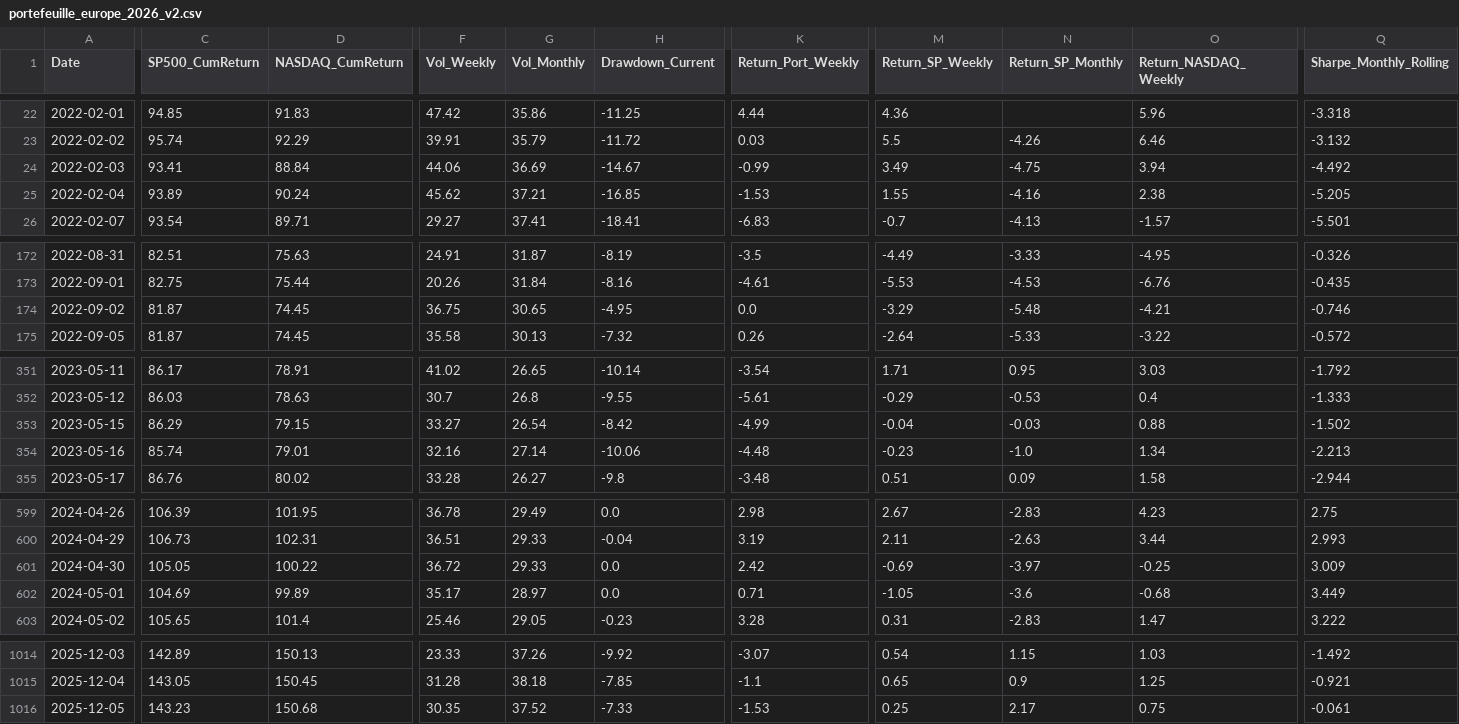
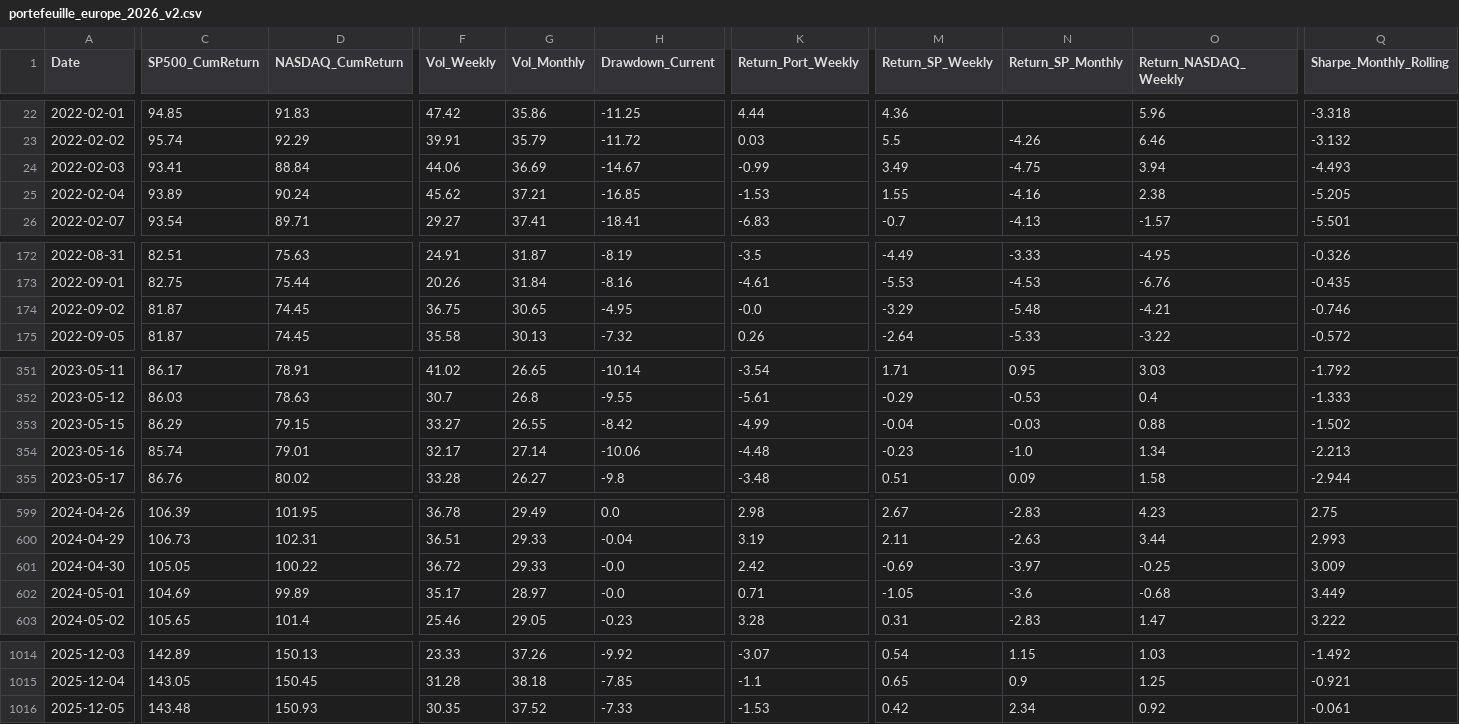
Before and after one commit to BQ-Python/portfolio-data, a CSV file: portefeuille_europe_2026_v2.csv, drawn as a sheet; only a part is shown, gaps mark what is left out; the diff covers the shown part only; the diff names each change by its address in the sheet, - before the commit and + after, or states it on an @@ line.

```diff
--- a/portefeuille_europe_2026_v2.csv
+++ b/portefeuille_europe_2026_v2.csv
-Q24 (Sharpe_Monthly_Rolling): -4.492
+Q24 (Sharpe_Monthly_Rolling): -4.493
-K174 (Return_Port_Weekly): 0.0
+K174 (Return_Port_Weekly): -0.0
-G353 (Vol_Monthly): 26.54
+G353 (Vol_Monthly): 26.55
-F354 (Vol_Weekly): 32.16
+F354 (Vol_Weekly): 32.17
-H601:H602 (Drawdown_Current): 0.0
+H601:H602 (Drawdown_Current): -0.0
-C1016 (SP500_CumReturn): 143.23
+C1016 (SP500_CumReturn): 143.48
-D1016 (NASDAQ_CumReturn): 150.68
+D1016 (NASDAQ_CumReturn): 150.93
-M1016 (Return_SP_Weekly): 0.25
+M1016 (Return_SP_Weekly): 0.42
-N1016 (Return_SP_Monthly): 2.17
+N1016 (Return_SP_Monthly): 2.34
-O1016 (Return_NASDAQ_Weekly): 0.75
+O1016 (Return_NASDAQ_Weekly): 0.92
```
Also changed, not shown: 7 edited cells elsewhere in this file, portefeuille_conviction_europe_v2.csv, portefeuille_conviction_monde_v2.csv, 2 other files.
